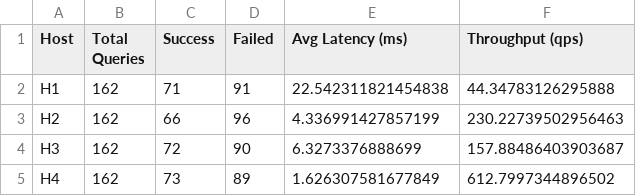
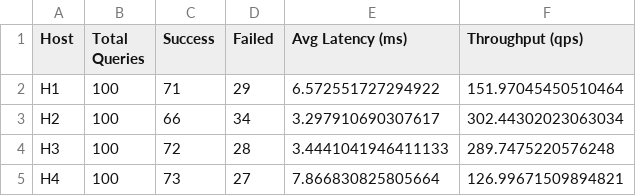
Before and after one commit to Reckadon/mininet-assignment, a CSV file: results/default_summary.csv, drawn as a sheet.

```diff
--- a/results/default_summary.csv
+++ b/results/default_summary.csv
@@ -1,5 +1,5 @@
 Host,Total Queries,Success,Failed,Avg Latency (ms),Throughput (qps)
-H1,162,71,91,22.542311821454838,44.34783126295888
-H2,162,66,96,4.336991427857199,230.22739502956463
-H3,162,72,90,6.3273376888699,157.88486403903687
-H4,162,73,89,1.626307581677849,612.7997344896502
+H1,100,71,29,6.572551727294922,151.97045450510464
+H2,100,66,34,3.297910690307617,302.44302023063034
+H3,100,72,28,3.4441041946411133,289.7475220576248
+H4,100,73,27,7.866830825805664,126.99671509894821
```
Also changed, not shown: results/H1_default_results.csv, results/H2_default_results.csv, 8 other files.
